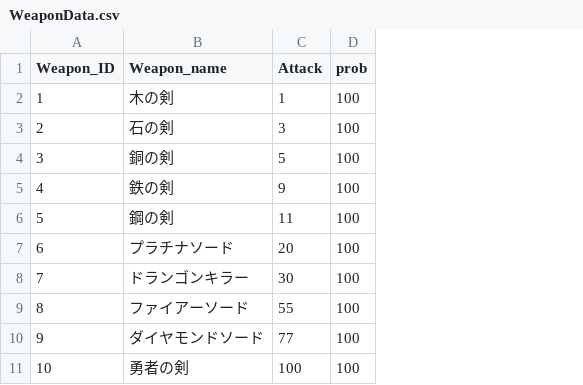
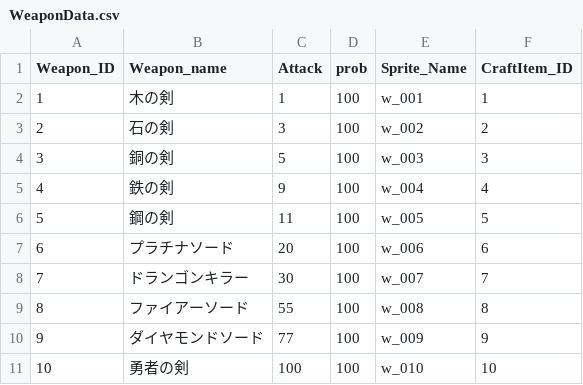
Before and after one commit to hayashi5542/RPGtest, a CSV file: Assets/Data/WeaponData.csv, drawn as a sheet; the diff names each change by its address in the sheet, - before the commit and + after, or states it on an @@ line.

```diff
--- a/Assets/Data/WeaponData.csv
+++ b/Assets/Data/WeaponData.csv
+column E (Sprite_Name), rows 2-11: w_001 | w_002 | w_003 | w_004 | w_005 | w_006 | w_007 | w_008 | w_009 | w_010
+column F (CraftItem_ID), rows 2-11: 1 | 2 | 3 | 4 | 5 | 6 | 7 | 8 | 9 | 10
```
Also changed, not shown: Assets/Data/ItemData.csv, 31 other files.
